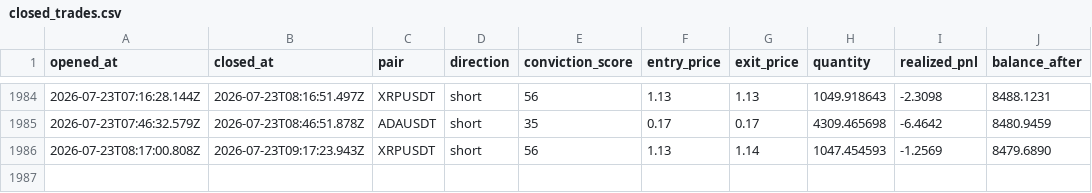
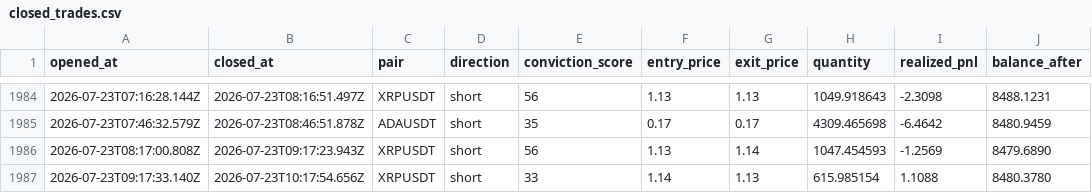
Before and after one commit to wisdomkings001/continuity, a CSV file: agent/data/closed_trades.csv, drawn as a sheet; only a part is shown, gaps mark what is left out.

Commit message:
Continuity P&L sync — 2026-07-23T11:17:54.662Z

```diff
--- a/agent/data/closed_trades.csv
+++ b/agent/data/closed_trades.csv
@@ -1986 +1986,2 @@ opened_at,closed_at,pair,direction,conviction_score,entry_price,exit_price,quant
 2026-07-23T08:17:00.808Z,2026-07-23T09:17:23.943Z,XRPUSDT,short,56,1.13,1.14,1047.454593,-1.2569,8479.6890
+2026-07-23T09:17:33.140Z,2026-07-23T10:17:54.656Z,XRPUSDT,short,33,1.14,1.13,615.985154,1.1088,8480.3780
```
